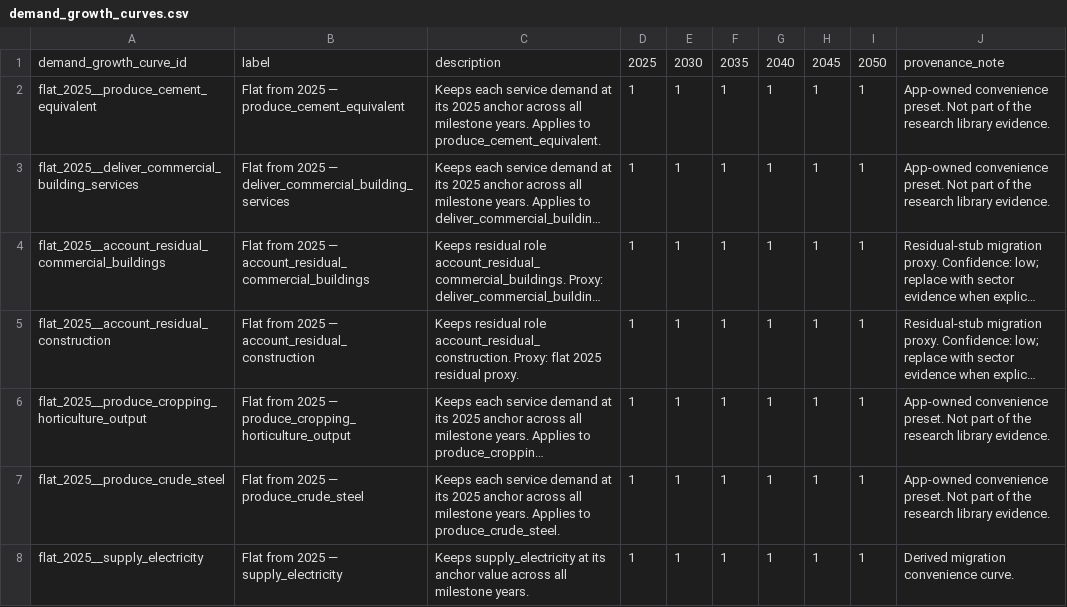
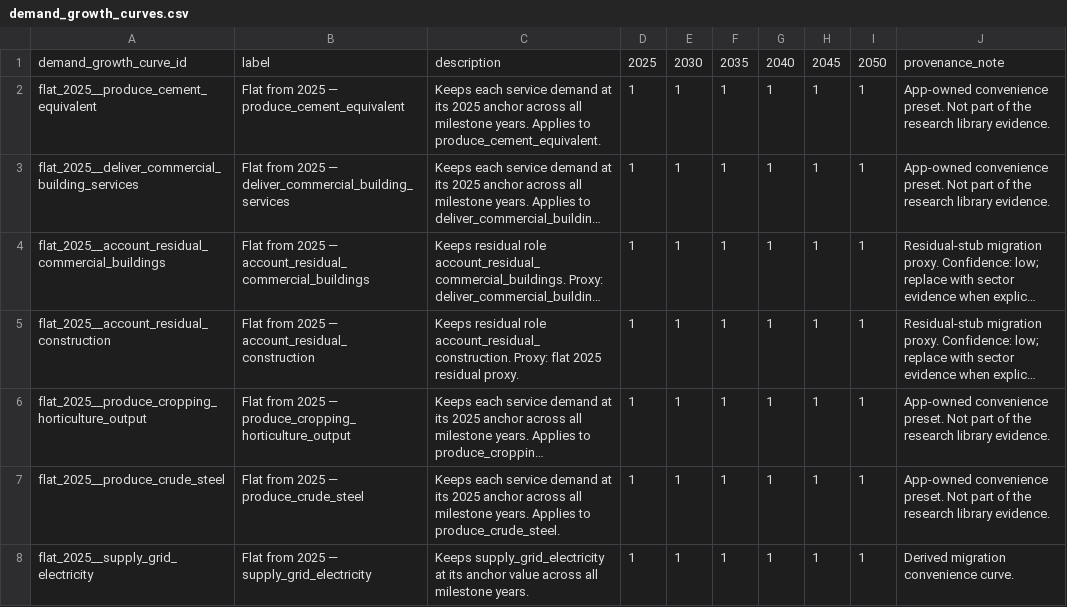
Before and after one commit to austimes/simple-msm, a CSV file: energy_system_representation_library/shared/demand_growth_curves.csv, drawn as a sheet; only a part is shown; long unchanged cells end in …; the diff covers the shown part only; the diff names each change by its address in the sheet, - before the commit and + after, or states it on an @@ line.

Commit message:
Migrate electricity roles to physical graph ids

```diff
--- a/energy_system_representation_library/shared/demand_growth_curves.csv
+++ b/energy_system_representation_library/shared/demand_growth_curves.csv
-A8: flat_2025__supply_electricity
+A8: flat_2025__supply_grid_electricity
-B8: Flat from 2025 — supply_electricity
+B8: Flat from 2025 — supply_grid_electricity
-C8: Keeps supply_electricity at its…
+C8: Keeps supply_grid_electricity at its…
```
Also changed, not shown: 12 edited cells elsewhere in this file, energy_system_representation_library/shared/reporting_allocations.csv, energy_system_representation_library/shared/representation_incumbents.csv, 45 other files.
